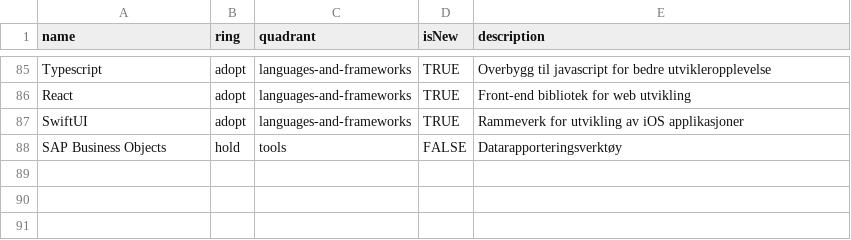
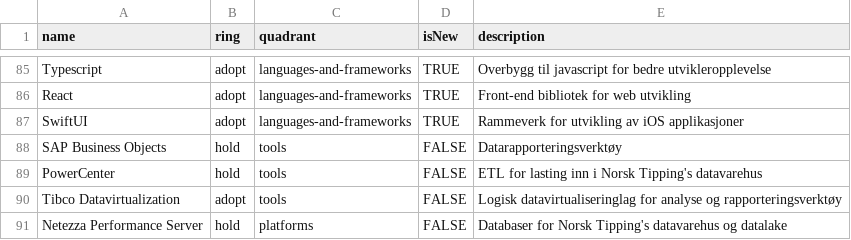
Before and after one commit to Norsk-Tipping/tech-radar, a CSV file: nt-tech-radar.csv, drawn as a sheet; only a part is shown, gaps mark what is left out; the diff names each change by its address in the sheet, - before the commit and + after, or states it on an @@ line.

Commit message:
Lagt til verktøy fra DVH

```diff
--- a/nt-tech-radar.csv
+++ b/nt-tech-radar.csv
+row 89: PowerCenter | hold | tools | FALSE | ETL for lasting inn i Norsk Tipping's datavarehus
+row 90: Tibco Datavirtualization | adopt | tools | FALSE | Logisk datavirtualiseringlag for analyse og rapporteringsverktøy
+row 91: Netezza Performance Server | hold | platforms | FALSE | Databaser for Norsk Tipping's datavarehus og datalake
```
